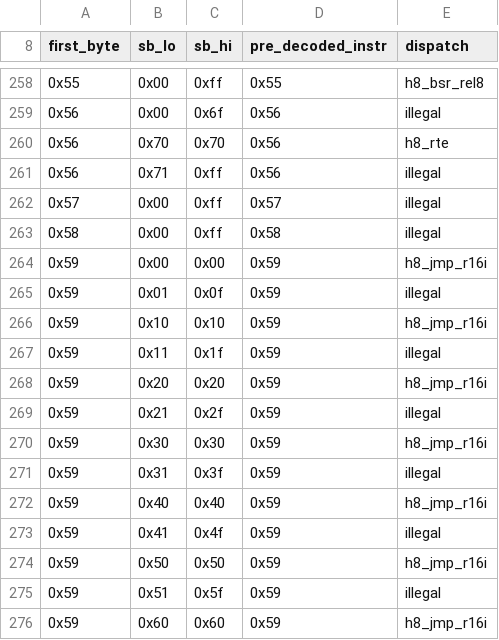
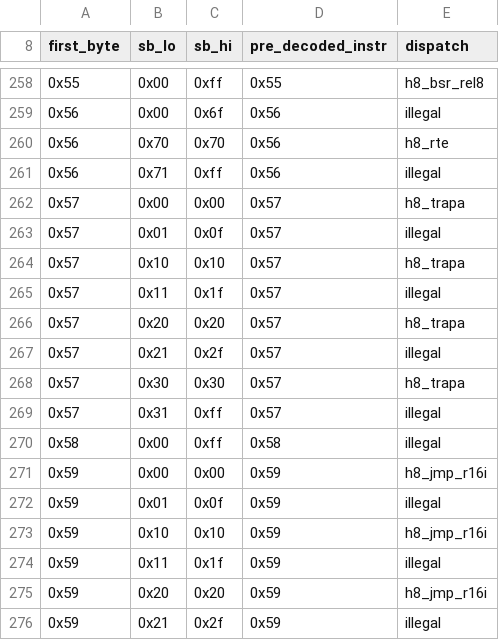
Before and after one commit to rgwan/chimera, a CSV file: isa/decode_dispatch_golden.csv, drawn as a sheet; only a part is shown, gaps mark what is left out; the shorter side is filled out with more unchanged rows.

Commit message:
feat(sail): add trapa exception semantics
- trapa #0/#1/#3 push pc and ccr, load the trap vector, set I
- trapa #2 raises the debug trap without a vector fetch
- catalog the 0x57 encoding and regenerate the dispatch golden table

Signed-off-by: Huang Rui <vowstar@gmail.com>

```diff
--- a/isa/decode_dispatch_golden.csv
+++ b/isa/decode_dispatch_golden.csv
@@ -261,3 +261,10 @@ first_byte,sb_lo,sb_hi,pre_decoded_instr,dispatch
 0x56,0x71,0xff,0x56,illegal
-0x57,0x00,0xff,0x57,illegal
+0x57,0x00,0x00,0x57,h8_trapa
+0x57,0x01,0x0f,0x57,illegal
+0x57,0x10,0x10,0x57,h8_trapa
+0x57,0x11,0x1f,0x57,illegal
+0x57,0x20,0x20,0x57,h8_trapa
+0x57,0x21,0x2f,0x57,illegal
+0x57,0x30,0x30,0x57,h8_trapa
+0x57,0x31,0xff,0x57,illegal
 0x58,0x00,0xff,0x58,illegal
```
Also changed, not shown: 2 other files.
